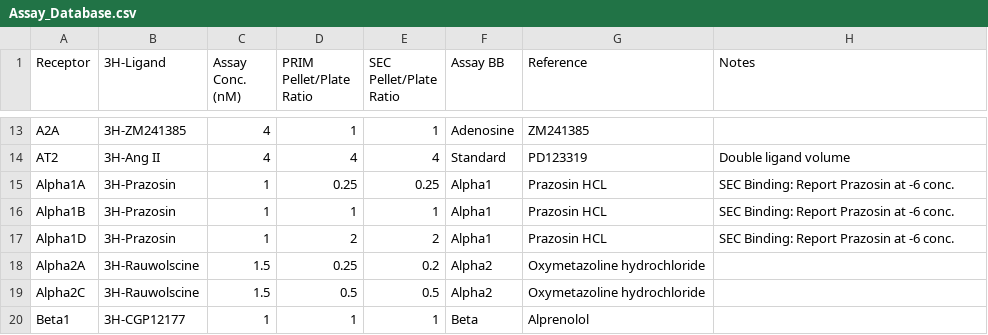
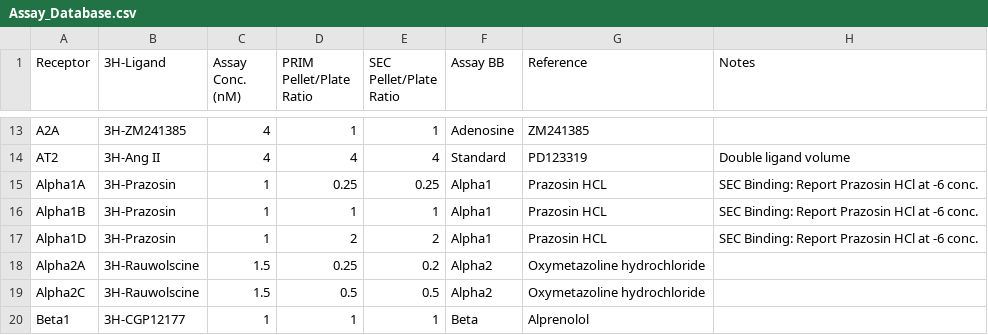
Before and after one commit to Talia-Albert1/PDSP, a CSV file: Python_Scripts/Daily_Radioactivity/data_files/Assay_Database.csv, drawn as a sheet; only a part is shown, gaps mark what is left out.

```diff
--- a/Python_Scripts/Daily_Radioactivity/data_files/Assay_Database.csv
+++ b/Python_Scripts/Daily_Radioactivity/data_files/Assay_Database.csv
@@ -14,5 +14,5 @@ A2A,3H-ZM241385,4,1,1,Adenosine,ZM241385,
 AT2,3H-Ang II,4,4,4,Standard,PD123319,Double ligand volume
-Alpha1A,3H-Prazosin,1,0.25,0.25,Alpha1,Prazosin HCL,SEC Binding: Report Prazosin at -6 conc.
-Alpha1B,3H-Prazosin,1,1,1,Alpha1,Prazosin HCL,SEC Binding: Report Prazosin at -6 conc.
-Alpha1D,3H-Prazosin,1,2,2,Alpha1,Prazosin HCL,SEC Binding: Report Prazosin at -6 conc.
+Alpha1A,3H-Prazosin,1,0.25,0.25,Alpha1,Prazosin HCL,SEC Binding: Report Prazosin HCl at -6 conc.
+Alpha1B,3H-Prazosin,1,1,1,Alpha1,Prazosin HCL,SEC Binding: Report Prazosin HCl at -6 conc.
+Alpha1D,3H-Prazosin,1,2,2,Alpha1,Prazosin HCL,SEC Binding: Report Prazosin HCl at -6 conc.
 Alpha2A,3H-Rauwolscine,1.5,0.25,0.2,Alpha2,Oxymetazoline hydrochloride,
```
Also changed, not shown: Python_Scripts/Daily_Radioactivity/data_files/3H-Ligand_Database.csv.
